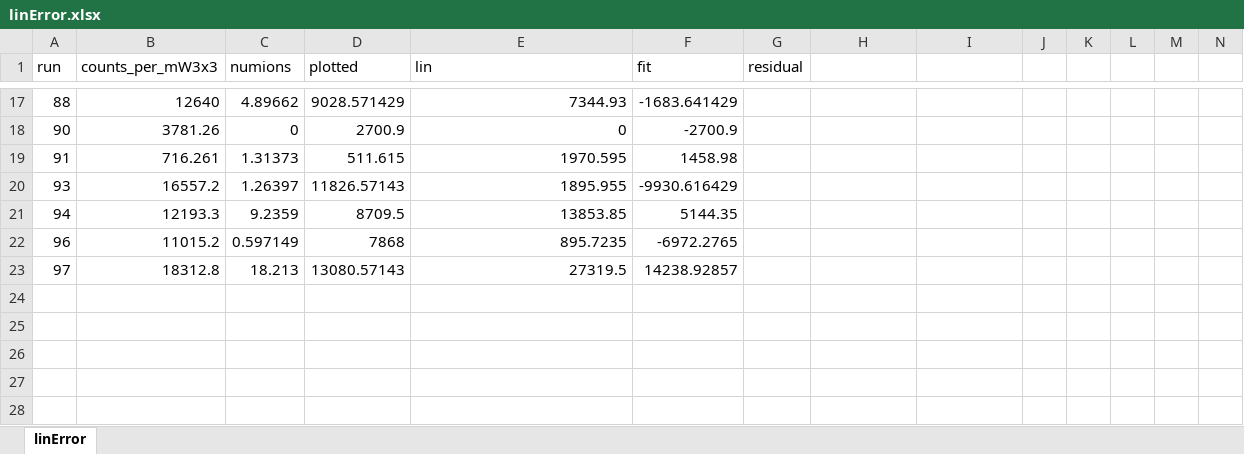
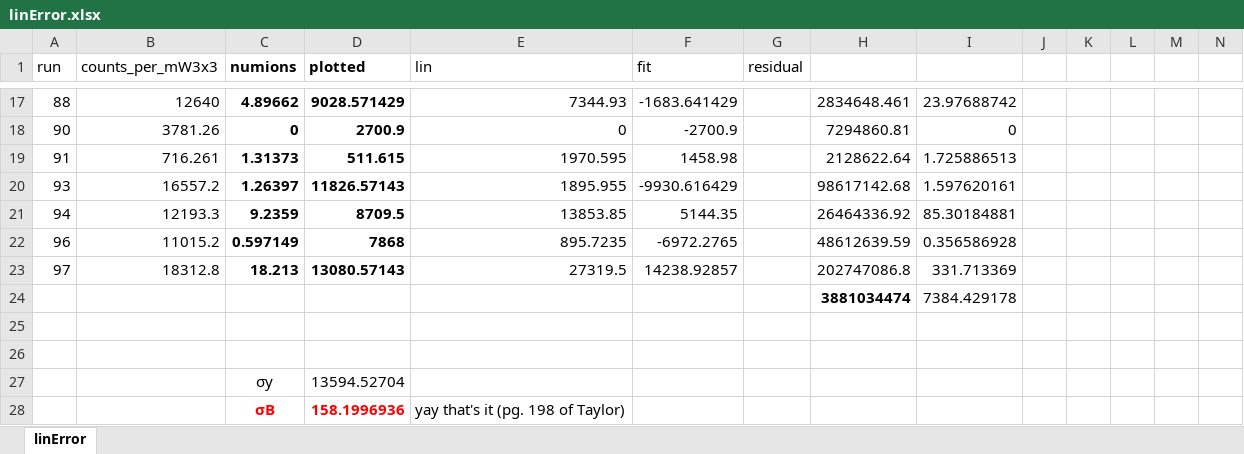
Before and after one commit to Waltmon/timthesis, an Excel workbook: defense/linError.xlsx, sheet linError, drawn as a sheet; only a part is shown, gaps mark what is left out; values as stored, in another font and other column widths than the file's, no borders; charts and pictures not drawn; the diff covers the shown part only; the diff names each change by its address in the sheet, - before the commit and + after, or states it on an @@ line.

```diff
--- a/defense/linError.xlsx (sheet linError)
+++ b/defense/linError.xlsx (sheet linError)
-C1:D23 bold: off
+C1:D23 bold: on
-H17: (empty)
+H17: 2834648.461
-I17: (empty)
+I17: 23.97688742
-H18: (empty)
+H18: 7294860.81
-I18: (empty)
+I18: 0
-H19: (empty)
+H19: 2128622.64
-I19: (empty)
+I19: 1.725886513
-H20: (empty)
+H20: 98617142.68
-I20: (empty)
+I20: 1.597620161
-H21: (empty)
+H21: 26464336.92
-I21: (empty)
+I21: 85.30184881
-H22: (empty)
+H22: 48612639.59
-I22: (empty)
+I22: 0.356586928
-H23: (empty)
+H23: 202747086.8
-I23: (empty)
+I23: 331.713369
+row 24:  |  |  |  |  |  |  | 3881034474 | 7384.429178
+row 25: (empty)
+row 26: (empty)
+row 27:  |  | σy | 13594.52704
+row 28:  |  | σB | 158.1996936 | yay that's it (pg. 198 of Taylor)
```
Also changed, not shown: 30 edited cells and cell formats elsewhere in this sheet, charts or pictures.
